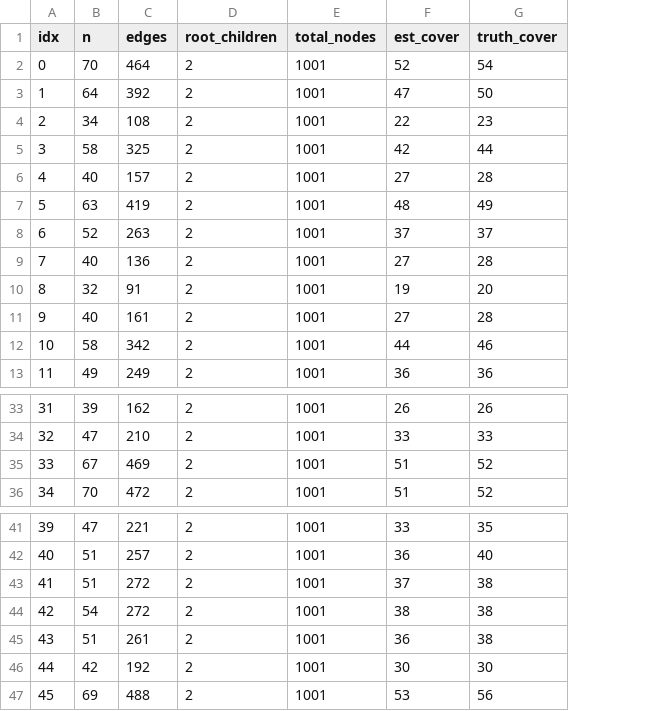
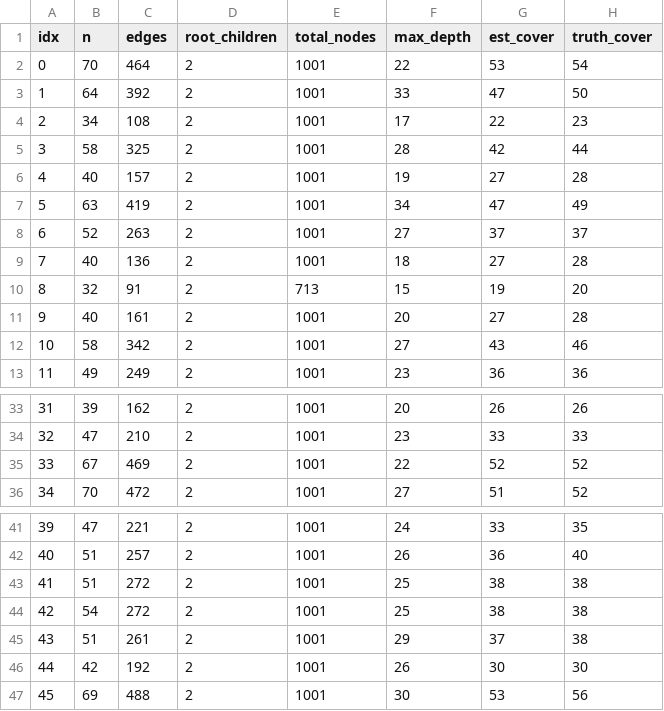
Before and after one commit to mathrabbit1028/MCTS-MVC, a CSV file: result/mvc_small_iters-1000_exp-0.csv, drawn as a sheet; only a part is shown, gaps mark what is left out; addresses are those after the commit; the diff names each change by its address in the sheet, - before the commit and + after, or states it on an @@ line.

```diff
--- a/result/mvc_small_iters-1000_exp-0.csv
+++ b/result/mvc_small_iters-1000_exp-0.csv
+column F (max_depth), rows 2-13: 22 | 33 | 17 | 28 | 19 | 34 | 27 | 18 | 15 | 20 | 27 | 23; rows 33-36: 20 | 23 | 22 | 27; rows 41-47: 24 | 26 | 25 | 25 | 29 | 26 | 30
-G2 (est_cover): 52
+G2 (est_cover): 53
-G7 (est_cover): 48
+G7 (est_cover): 47
-E10 (total_nodes): 1001
+E10 (total_nodes): 713
-G12 (est_cover): 44
+G12 (est_cover): 43
-G35 (est_cover): 51
+G35 (est_cover): 52
-G43 (est_cover): 37
+G43 (est_cover): 38
-G45 (est_cover): 36
+G45 (est_cover): 37
```
Also changed, not shown: result/mvc_large_iters-10000_exp-1.414.csv, result/mvc_small_iters-10000_exp-1.414.csv, 9 other files.
